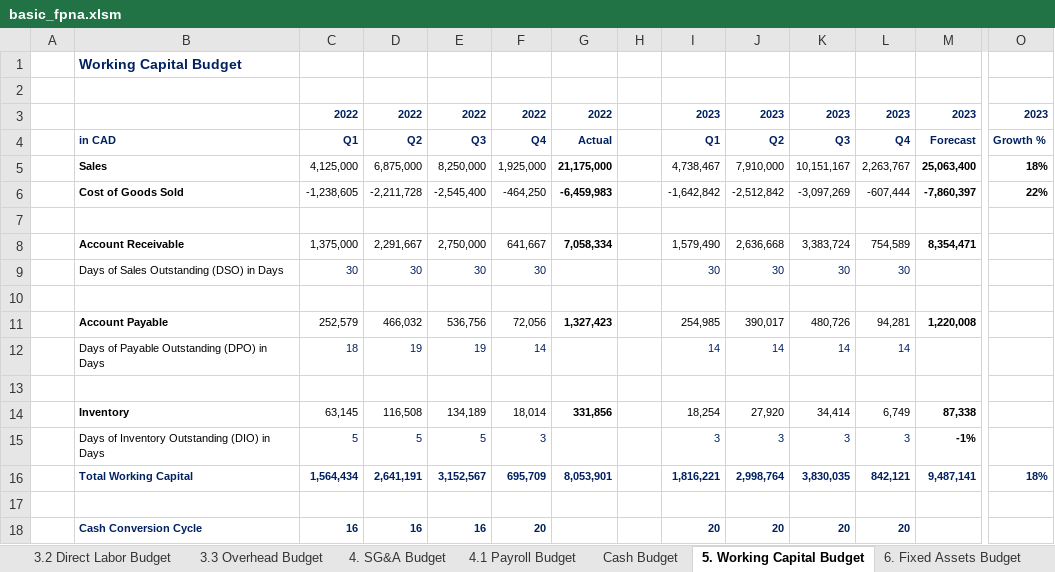
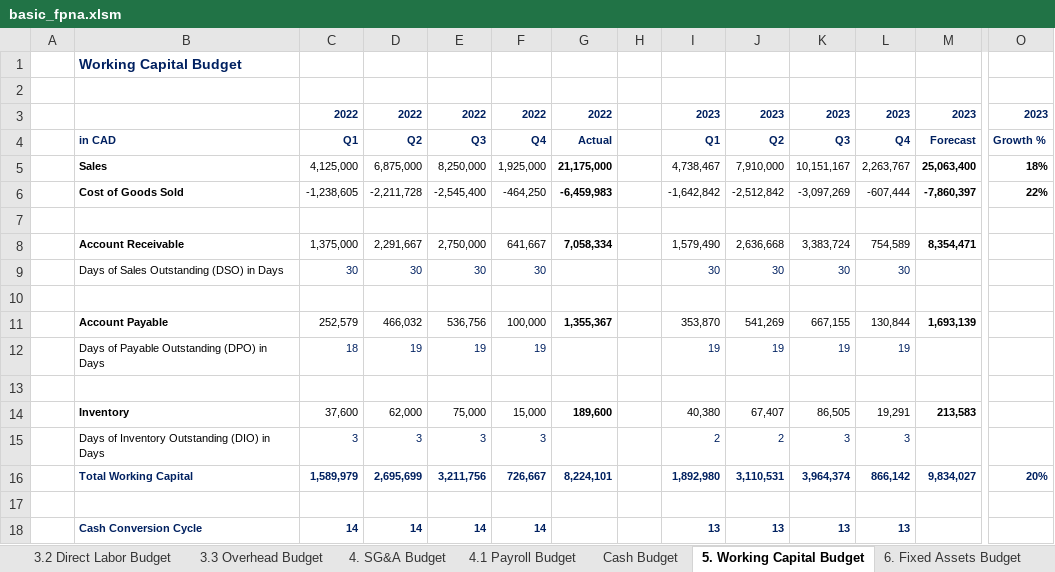
Before and after one commit to NorthStarToronto/fpa_fin_model_automation, an Excel workbook: basic_fpna.xlsm, sheet 5. Working Capital Budget, drawn as a sheet; only a part is shown, gaps mark what is left out; values as stored, in another font and other column widths than the file's, no borders; removed rows and columns are numbered as before the commit, all else as after; rows hold the shown columns only; the diff names each change by its address in the sheet, - before the commit and + after, or states it on an @@ line.

Commit message:
update cash budget

```diff
--- a/basic_fpna.xlsm (sheet 5. Working Capital Budget)
+++ b/basic_fpna.xlsm (sheet 5. Working Capital Budget)
-row 11:  | Account Payable | 252,579 | 466,032 | 536,756 | 72,056 | 1,327,423 |  | 254,985 | 390,017 | 480,726 | 94,281 | 1,220,008
-row 12:  | Days of Payable Outstanding (DPO) in Days | 18 | 19 | 19 | 14 |  |  | 14 | 14 | 14 | 14
+row 11:  | Account Payable | 252,579 | 466,032 | 536,756 | 100,000 | 1,355,367 |  | 353,870 | 541,269 | 667,155 | 130,844 | 1,693,139
+row 12:  | Days of Payable Outstanding (DPO) in Days | 18 | 19 | 19 | 19 |  |  | 19 | 19 | 19 | 19
-row 14:  | Inventory | 63,145 | 116,508 | 134,189 | 18,014 | 331,856 |  | 18,254 | 27,920 | 34,414 | 6,749 | 87,338
-row 15:  | Days of Inventory Outstanding (DIO) in Days | 5 | 5 | 5 | 3 |  |  | 3 | 3 | 3 | 3 | -1%
-row 16:  | Total Working Capital | 1,564,434 | 2,641,191 | 3,152,567 | 695,709 | 8,053,901 |  | 1,816,221 | 2,998,764 | 3,830,035 | 842,121 | 9,487,141 | 18%
+row 14:  | Inventory | 37,600 | 62,000 | 75,000 | 15,000 | 189,600 |  | 40,380 | 67,407 | 86,505 | 19,291 | 213,583
+row 15:  | Days of Inventory Outstanding (DIO) in Days | 3 | 3 | 3 | 3 |  |  | 2 | 2 | 3 | 3
+row 16:  | Total Working Capital | 1,589,979 | 2,695,699 | 3,211,756 | 726,667 | 8,224,101 |  | 1,892,980 | 3,110,531 | 3,964,374 | 866,142 | 9,834,027 | 20%
-row 18:  | Cash Conversion Cycle | 16 | 16 | 16 | 20 |  |  | 20 | 20 | 20 | 20
+row 18:  | Cash Conversion Cycle | 14 | 14 | 14 | 14 |  |  | 13 | 13 | 13 | 13
```
